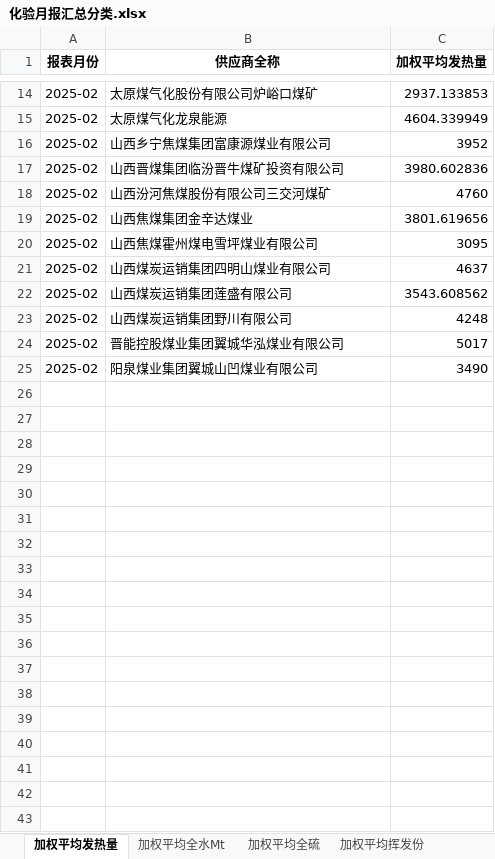
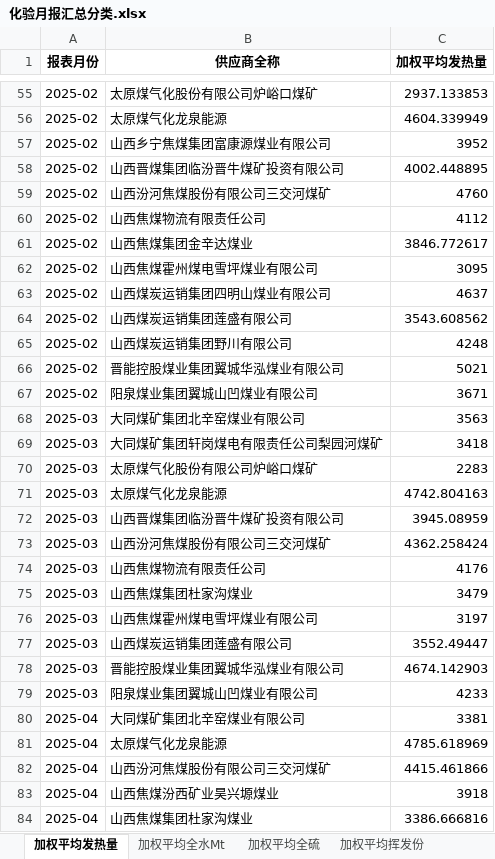
Before and after one commit to stonewoodone/rm, an Excel workbook: 化验月报汇总分类.xlsx, sheet 加权平均发热量, drawn as a sheet; only a part is shown, gaps mark what is left out; values as stored, in another font and other column widths than the file's, no borders; addresses are those after the commit; the diff covers the shown part only; the diff names each change by its address in the sheet, - before the commit and + after, or states it on an @@ line.

```diff
--- a/化验月报汇总分类.xlsx (sheet 加权平均发热量)
+++ b/化验月报汇总分类.xlsx (sheet 加权平均发热量)
-C58 (加权平均发热量): 3980.602836
+C58 (加权平均发热量): 4002.448895
+row 60: 2025-02 | 山西焦煤物流有限责任公司 | 4112
-C61 (加权平均发热量): 3801.619656
+C61 (加权平均发热量): 3846.772617
-C66 (加权平均发热量): 5017
+C66 (加权平均发热量): 5021
-C67 (加权平均发热量): 3490
+C67 (加权平均发热量): 3671
+row 68: 2025-03 | 大同煤矿集团北辛窑煤业有限公司 | 3563
+row 69: 2025-03 | 大同煤矿集团轩岗煤电有限责任公司梨园河煤矿 | 3418
+row 70: 2025-03 | 太原煤气化股份有限公司炉峪口煤矿 | 2283
+row 71: 2025-03 | 太原煤气化龙泉能源 | 4742.804163
+row 72: 2025-03 | 山西晋煤集团临汾晋牛煤矿投资有限公司 | 3945.08959
+row 73: 2025-03 | 山西汾河焦煤股份有限公司三交河煤矿 | 4362.258424
+row 74: 2025-03 | 山西焦煤物流有限责任公司 | 4176
+row 75: 2025-03 | 山西焦煤集团杜家沟煤业 | 3479
+row 76: 2025-03 | 山西焦煤霍州煤电雪坪煤业有限公司 | 3197
+row 77: 2025-03 | 山西煤炭运销集团莲盛有限公司 | 3552.49447
+row 78: 2025-03 | 晋能控股煤业集团翼城华泓煤业有限公司 | 4674.142903
+row 79: 2025-03 | 阳泉煤业集团翼城山凹煤业有限公司 | 4233
+row 80: 2025-04 | 大同煤矿集团北辛窑煤业有限公司 | 3381
+row 81: 2025-04 | 太原煤气化龙泉能源 | 4785.618969
+row 82: 2025-04 | 山西汾河焦煤股份有限公司三交河煤矿 | 4415.461866
+row 83: 2025-04 | 山西焦煤汾西矿业昊兴塬煤业 | 3918
+row 84: 2025-04 | 山西焦煤集团杜家沟煤业 | 3386.666816
```
Also changed, not shown: 66 added rows elsewhere in this sheet, sheet 累计加权平均, sheet 加权平均全硫, sheet 加权平均灰份, sheet 加权平均挥发份, sheet 加权平均全水Mt, other sheet tabs, 2025年02月侯马热电收耗存数据.xlsx, 2025年2月侯马热电进厂煤.xlsx, 29 other files.
